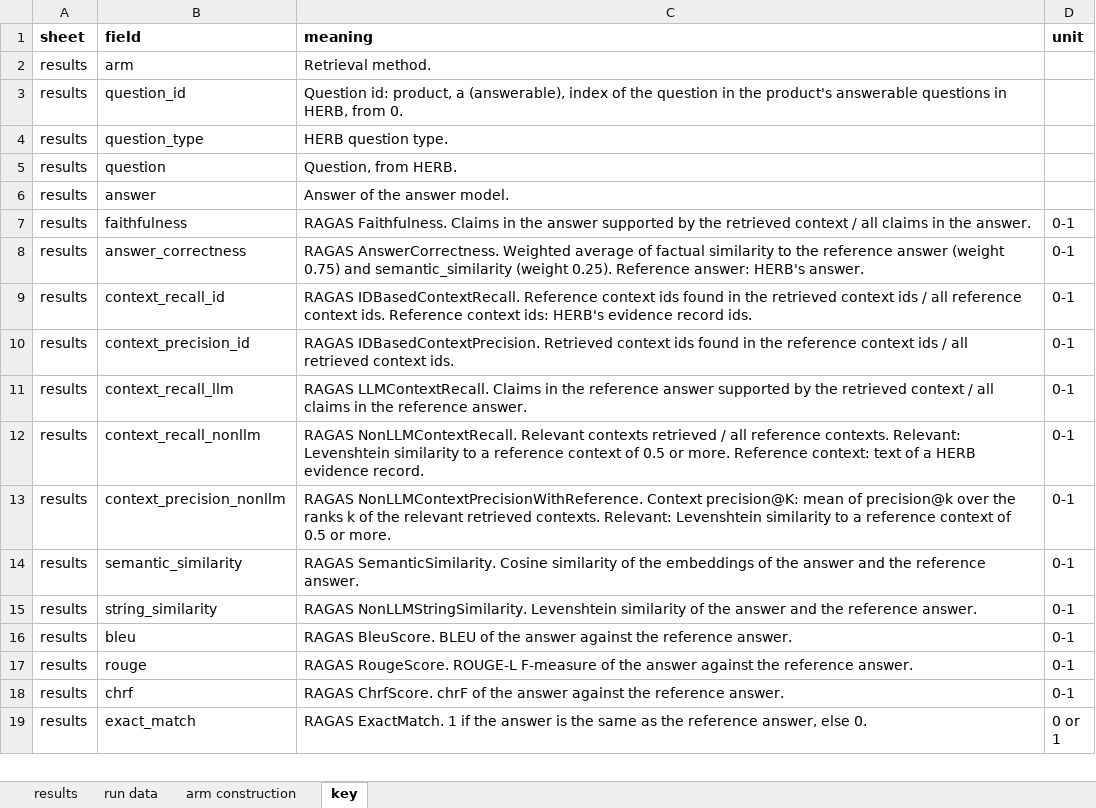
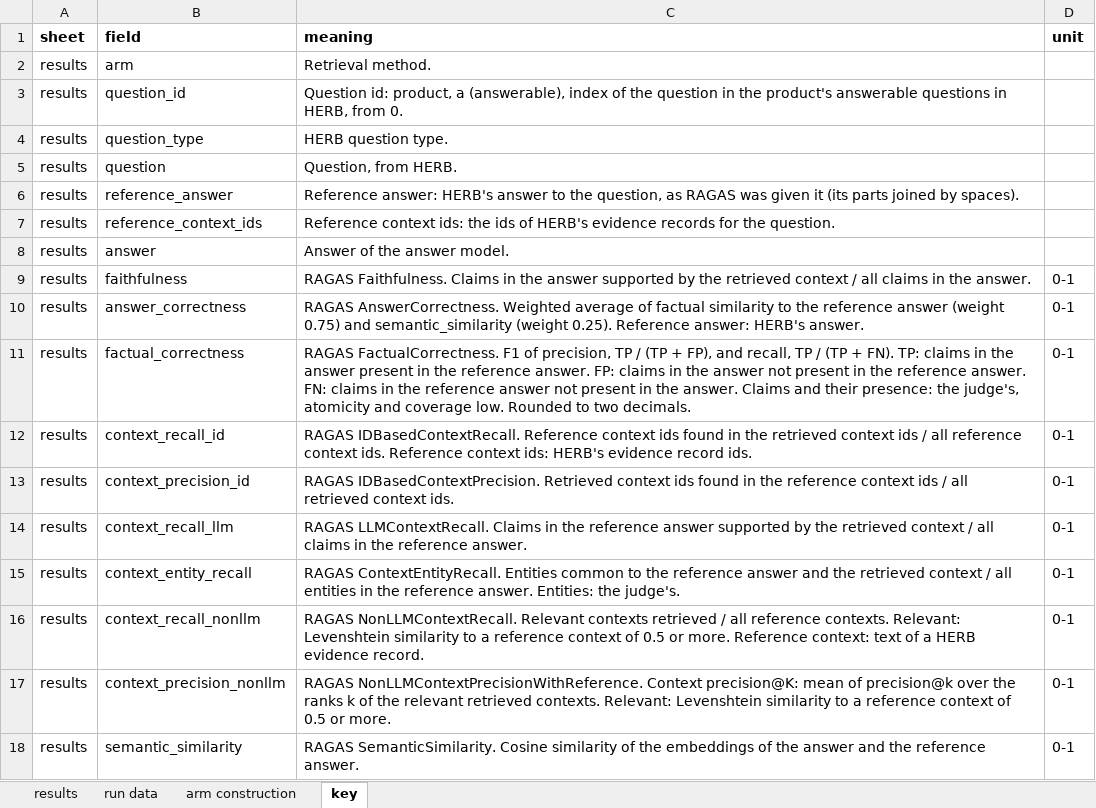
Before and after one commit to Objuret/GRAG-Job, an Excel workbook: finished_data/grag-data.xlsx, sheet key, drawn as a sheet; only a part is shown; the shorter side is filled out with more unchanged rows; values as stored, in another font and other column widths than the file's, no borders; the diff names each change by its address in the sheet, - before the commit and + after, or states it on an @@ line.

Commit message:
factual_correctness and context_entity_recall on the three final runs' answers, judged by --rejudge into the folder beside each run; the export reads them there and adds their judging to each run's; the scorer primes embeddings only for scores with cells left to score; the workbook made again

```diff
--- a/finished_data/grag-data.xlsx (sheet key)
+++ b/finished_data/grag-data.xlsx (sheet key)
+row 6: results | reference_answer | Reference answer: HERB's answer to the question, as RAGAS was given it (its parts joined by spaces).
+row 7: results | reference_context_ids | Reference context ids: the ids of HERB's evidence records for the question.
+row 11: results | factual_correctness | RAGAS FactualCorrectness. F1 of precision, TP / (TP + FP), and recall, TP / (TP + FN). TP: claims in the answer present in the reference answer. FP: claims in the answer not present in the reference answer. FN: claims in the reference answer not present in the answer. Claims and their presence: the judge's, atomicity and coverage low. Rounded to two decimals. | 0-1
+row 15: results | context_entity_recall | RAGAS ContextEntityRecall. Entities common to the reference answer and the retrieved context / all entities in the reference answer. Entities: the judge's. | 0-1
```
Also changed, not shown: sheet run data, sheet results, 20 other files.
